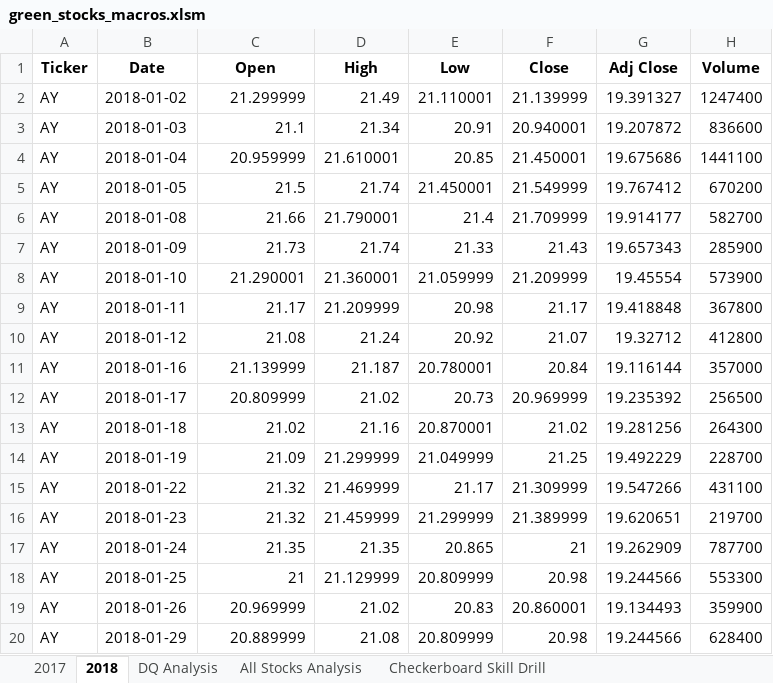
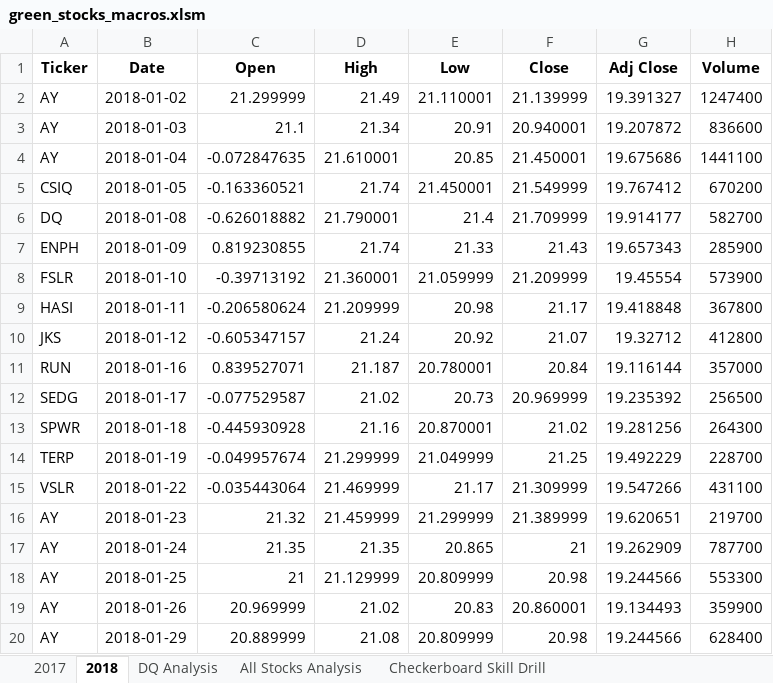
Before and after one commit to speplinski3/stocks-analysis, an Excel workbook: green_stocks_macros.xlsm, sheet 2018, drawn as a sheet; only a part is shown; values as stored, in another font and other column widths than the file's, no borders; the diff names each change by its address in the sheet, - before the commit and + after, or states it on an @@ line.

```diff
--- a/green_stocks_macros.xlsm (sheet 2018)
+++ b/green_stocks_macros.xlsm (sheet 2018)
-C4 (Open): 20.959999
+C4 (Open): -0.072847635
-A5 (Ticker): AY
+A5 (Ticker): CSIQ
-C5 (Open): 21.5
+C5 (Open): -0.163360521
-A6 (Ticker): AY
+A6 (Ticker): DQ
-C6 (Open): 21.66
+C6 (Open): -0.626018882
-A7 (Ticker): AY
+A7 (Ticker): ENPH
-C7 (Open): 21.73
+C7 (Open): 0.819230855
-A8 (Ticker): AY
+A8 (Ticker): FSLR
-C8 (Open): 21.290001
+C8 (Open): -0.39713192
-A9 (Ticker): AY
+A9 (Ticker): HASI
-C9 (Open): 21.17
+C9 (Open): -0.206580624
-A10 (Ticker): AY
+A10 (Ticker): JKS
-C10 (Open): 21.08
+C10 (Open): -0.605347157
-A11 (Ticker): AY
+A11 (Ticker): RUN
-C11 (Open): 21.139999
+C11 (Open): 0.839527071
-A12 (Ticker): AY
+A12 (Ticker): SEDG
-C12 (Open): 20.809999
+C12 (Open): -0.077529587
-A13 (Ticker): AY
+A13 (Ticker): SPWR
-C13 (Open): 21.02
+C13 (Open): -0.445930928
-A14 (Ticker): AY
+A14 (Ticker): TERP
-C14 (Open): 21.09
+C14 (Open): -0.049957674
-A15 (Ticker): AY
+A15 (Ticker): VSLR
-C15 (Open): 21.32
+C15 (Open): -0.035443064
```
Also changed, not shown: sheet All Stocks Analysis, charts or pictures.
